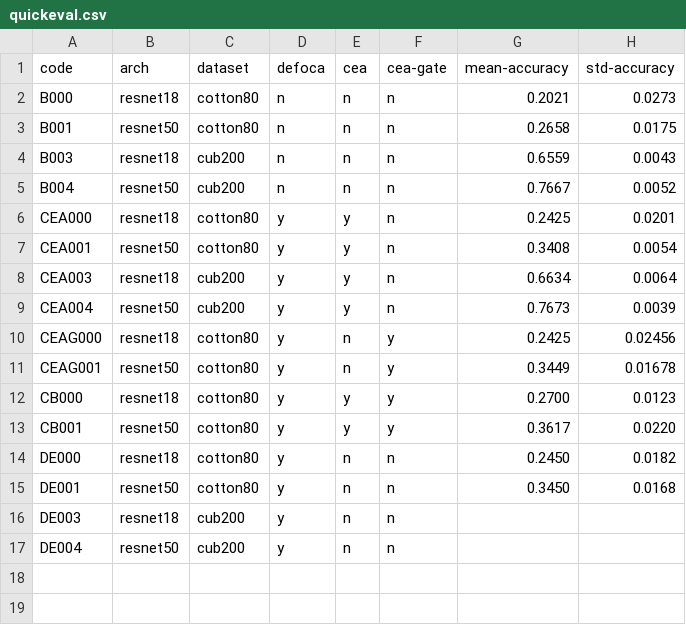
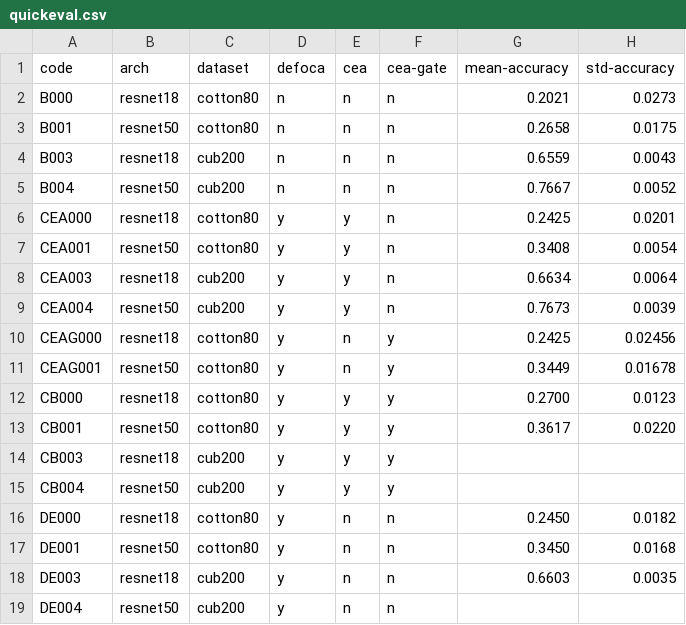
Before and after one commit to hibana2077/defoca, a CSV file: docs/quickeval.csv, drawn as a sheet.

Commit message:
feat: update quickeval.csv with new metrics for DE003; modify B006.sh to increase memory allocation to 16GB

```diff
--- a/docs/quickeval.csv
+++ b/docs/quickeval.csv
@@ -13,5 +13,7 @@ CB000,resnet18,cotton80,y,y,y,0.2700,0.0123
 CB001,resnet50,cotton80,y,y,y,0.3617,0.0220
+CB003,resnet18,cub200,y,y,y
+CB004,resnet50,cub200,y,y,y
 DE000,resnet18,cotton80,y,n,n,0.2450,0.0182
 DE001,resnet50,cotton80,y,n,n,0.3450,0.0168
-DE003,resnet18,cub200,y,n,n,
+DE003,resnet18,cub200,y,n,n,0.6603,0.0035
 DE004,resnet50,cub200,y,n,n,
```
Also changed, not shown: 1 other file.
